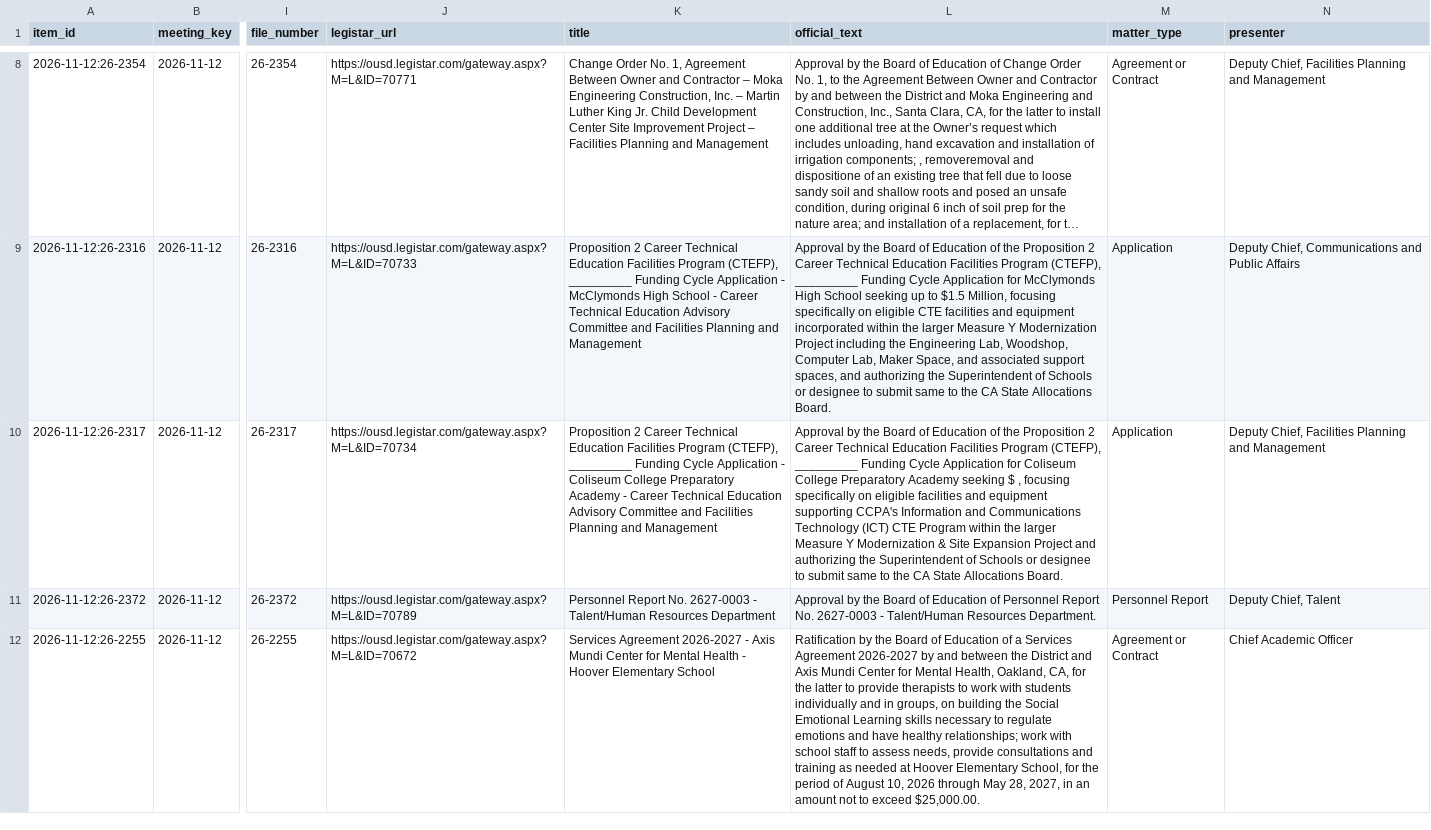
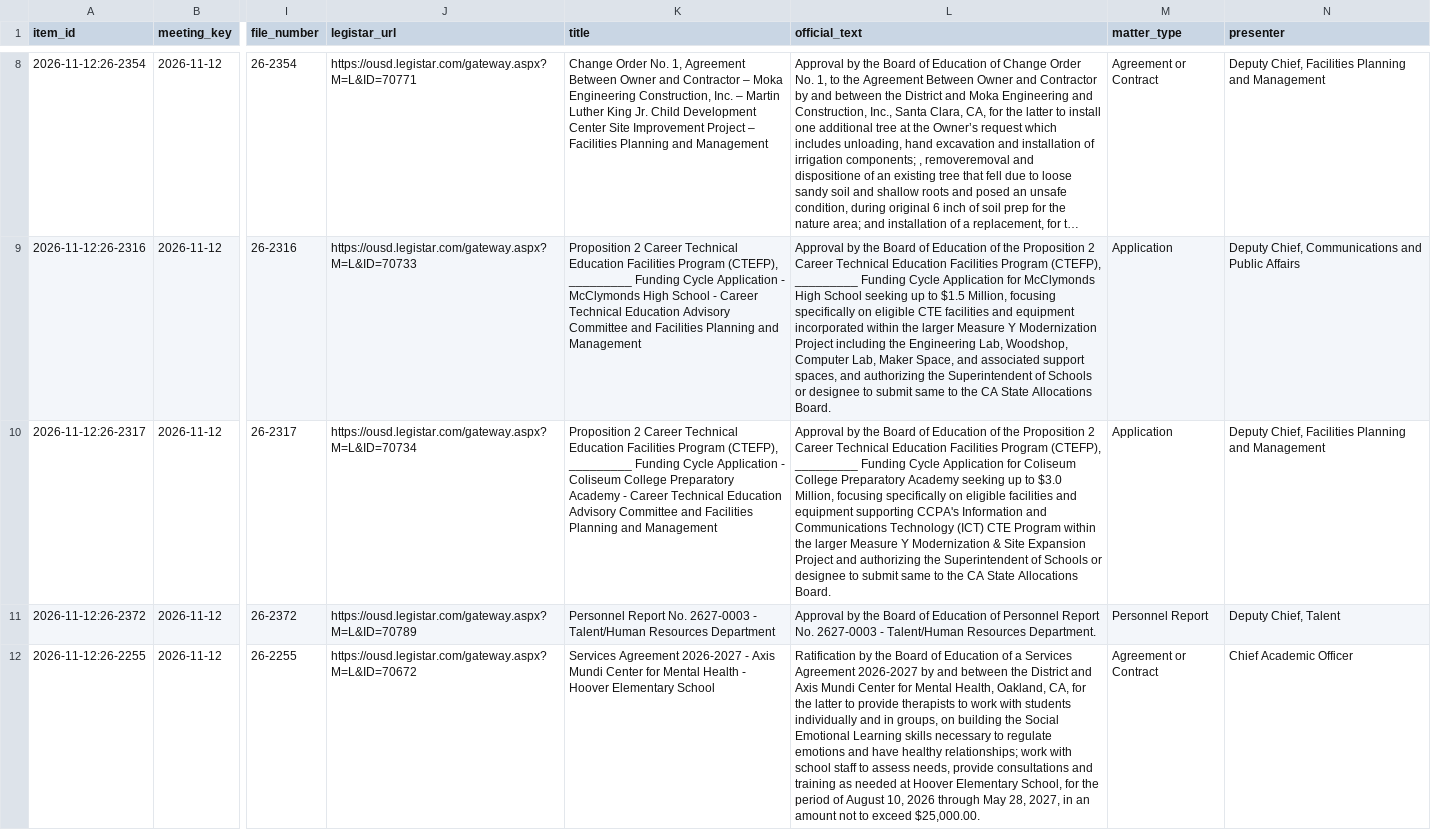
Before and after one commit to oakvs/ousd-consent-data, a CSV file: data/exports/meetings/2026-11-12.csv, drawn as a sheet; only a part is shown, gaps mark what is left out; long unchanged cells end in …; the diff names each change by its address in the sheet, - before the commit and + after, or states it on an @@ line.

```diff
--- a/data/exports/meetings/2026-11-12.csv
+++ b/data/exports/meetings/2026-11-12.csv
-L10 (official_text): …Academy seeking $ , focusing specifically…
+L10 (official_text): …Academy seeking up to $3.0 Million, focusing specifically…
```
Also changed, not shown: data/exports/meetings.csv, 6 other files.
